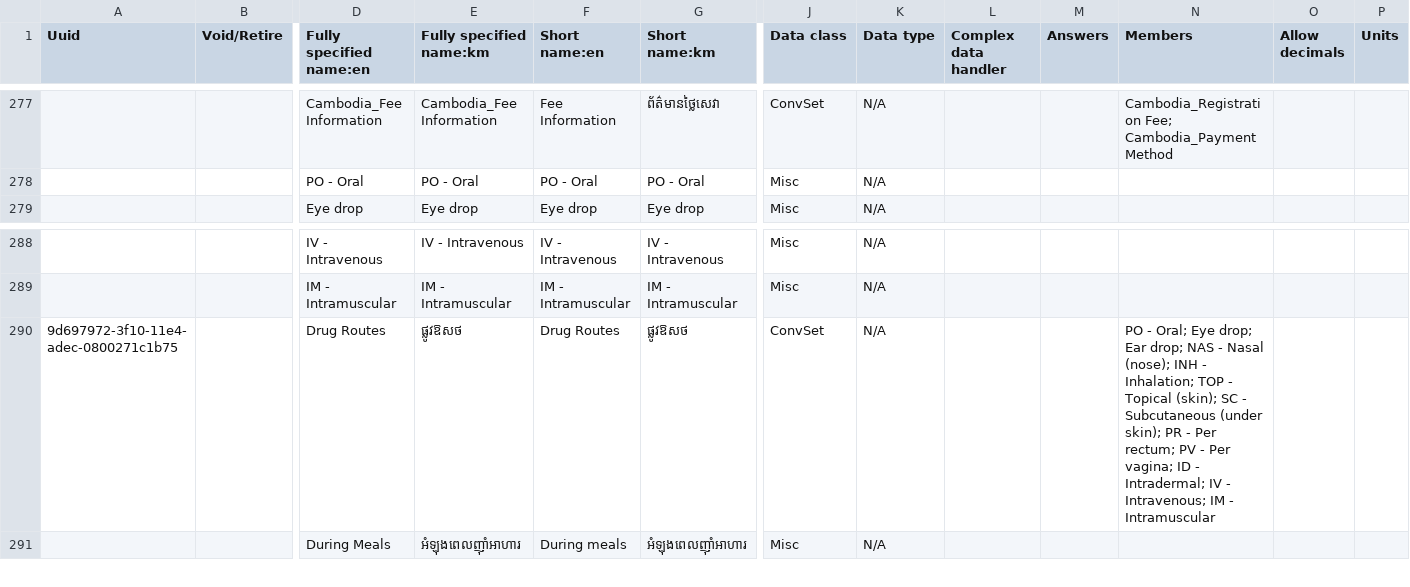
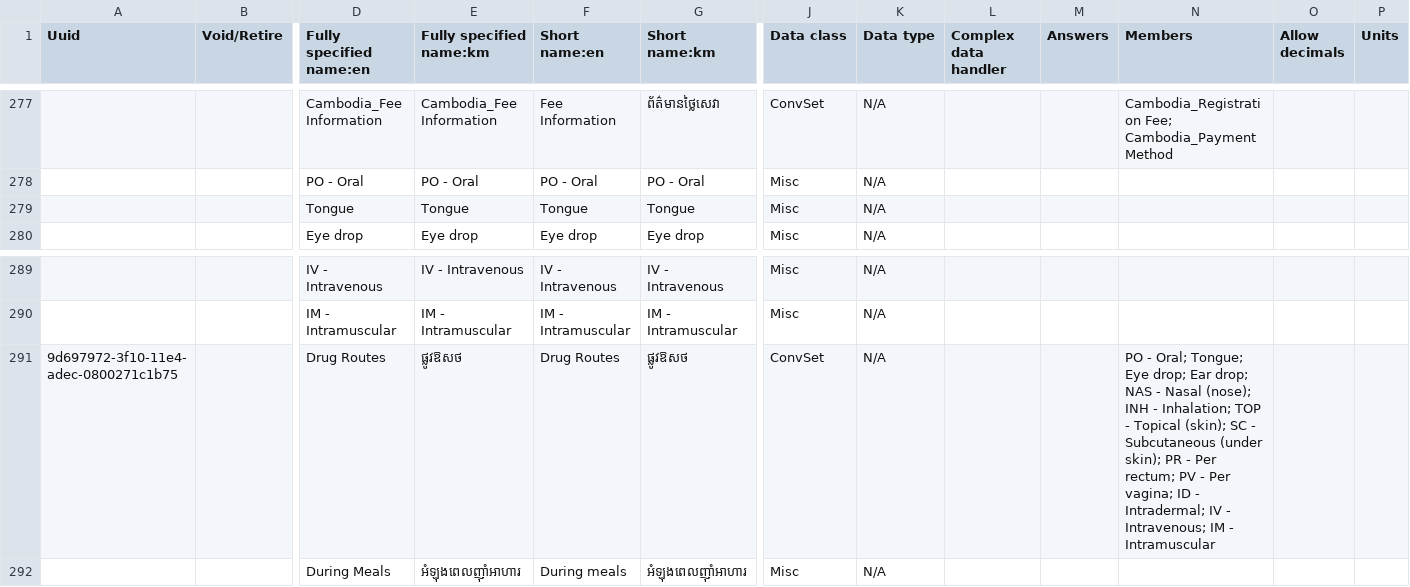
Before and after one commit to rbuisson/openmrs-config-omrs2018, a CSV file: configuration/concepts/concepts.csv, drawn as a sheet; only a part is shown, gaps mark what is left out; addresses are those after the commit; rows hold the shown columns only; the diff names each change by its address in the sheet, - before the commit and + after, or states it on an @@ line.

Commit message:
TLC-84: Add powder drug form, change age range name, fix laborder label,fix oral rehydration form 	modified:   configuration/concepts/concepts.csv 	modified:   configuration/concepts/laborders.csv 	modified:   configuration/drugs/drugs.csv 	modified:   configuration/scripts/post_run/configureAgeRanges.sql

```diff
--- a/configuration/concepts/concepts.csv
+++ b/configuration/concepts/concepts.csv
+row 279:  |  | Tongue | Tongue | Tongue | Tongue | Misc | N/A
-N291 (Members): …- Oral; Eye drop;…
+N291 (Members): …- Oral; Tongue; Eye drop;…
```
Also changed, not shown: configuration/concepts/laborders.csv, configuration/drugs/drugs.csv, 1 other file.
